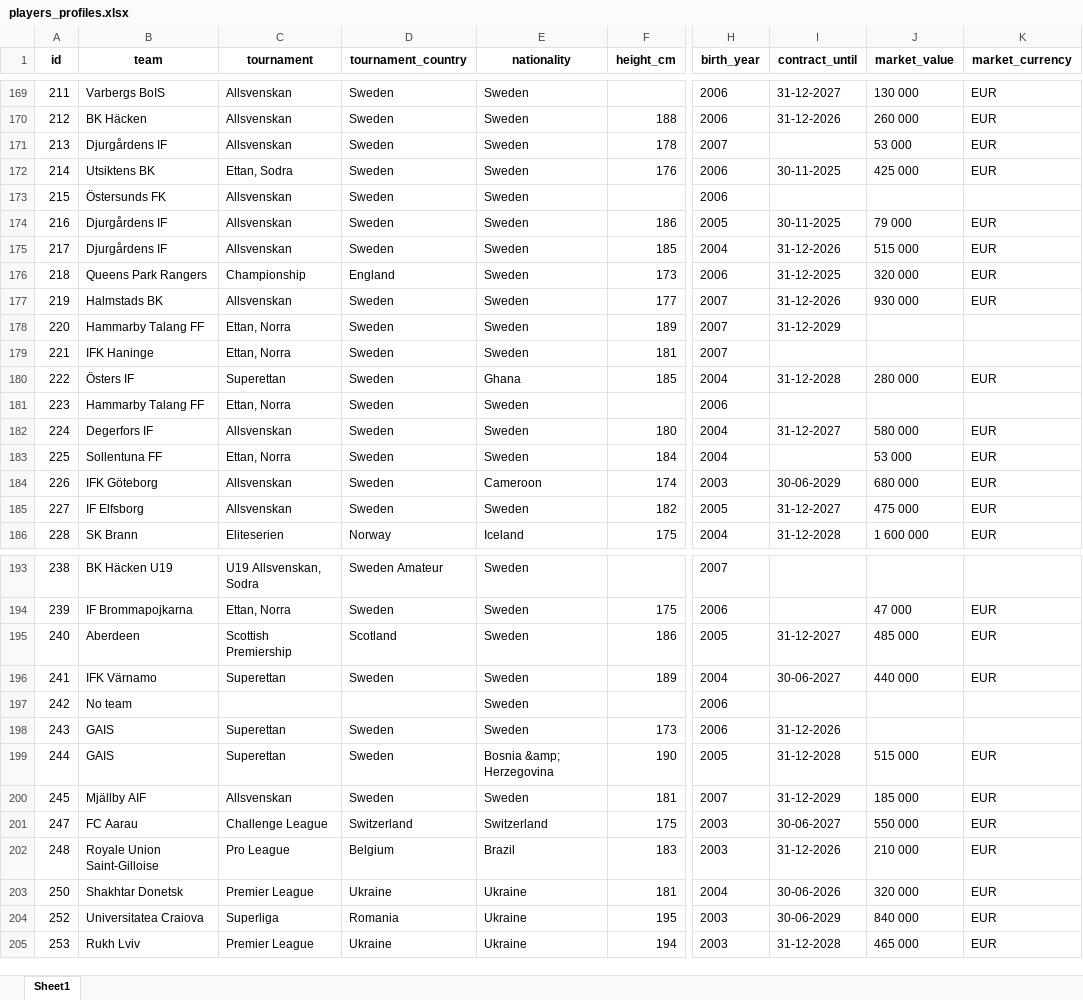
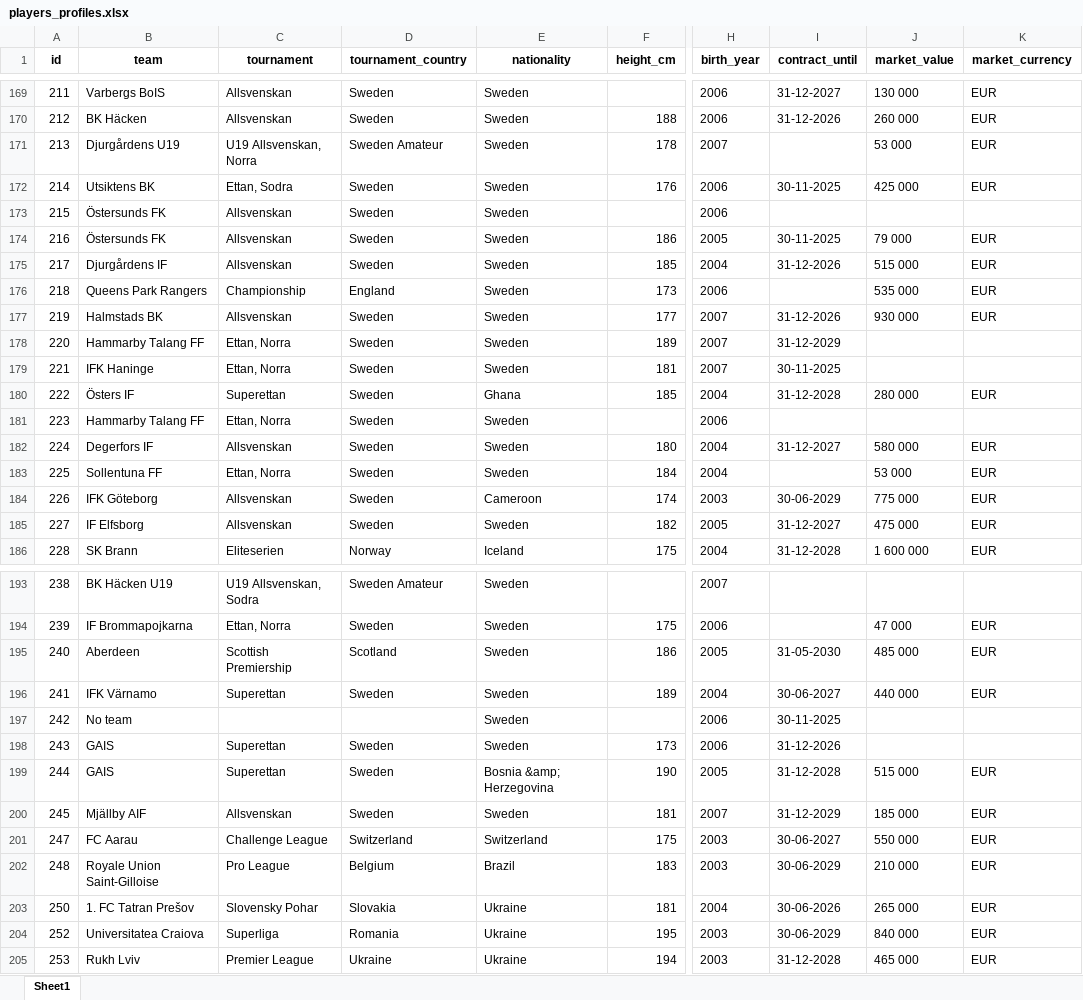
Before and after one commit to PetrMelicharik/fmscoutscz, an Excel workbook: players_profiles.xlsx, sheet Sheet1, drawn as a sheet; only a part is shown, gaps mark what is left out; values as stored, in another font and other column widths than the file's, no borders; the diff covers the shown part only; the diff names each change by its address in the sheet, - before the commit and + after, or states it on an @@ line.

```diff
--- a/players_profiles.xlsx (sheet Sheet1)
+++ b/players_profiles.xlsx (sheet Sheet1)
-B171 (team): Djurgårdens IF
+B171 (team): Djurgårdens U19
-C171 (tournament): Allsvenskan
+C171 (tournament): U19 Allsvenskan, Norra
-D171 (tournament_country): Sweden
+D171 (tournament_country): Sweden Amateur
-B174 (team): Djurgårdens IF
+B174 (team): Östersunds FK
-I176 (contract_until): 31-12-2025
+I176 (contract_until): (empty)
-J176 (market_value): 320 000
+J176 (market_value): 535 000
-I179 (contract_until): (empty)
+I179 (contract_until): 30-11-2025
-J184 (market_value): 680 000
+J184 (market_value): 775 000
-I195 (contract_until): 31-12-2027
+I195 (contract_until): 31-05-2030
-I197 (contract_until): (empty)
+I197 (contract_until): 30-11-2025
-I202 (contract_until): 31-12-2026
+I202 (contract_until): 30-06-2029
-B203 (team): Shakhtar Donetsk
+B203 (team): 1. FC Tatran Prešov
-C203 (tournament): Premier League
+C203 (tournament): Slovensky Pohar
-D203 (tournament_country): Ukraine
+D203 (tournament_country): Slovakia
-J203 (market_value): 320 000
+J203 (market_value): 265 000
```
Also changed, not shown: 68 edited cells elsewhere in this sheet, players_ratings.xlsx, players_stats.xlsx.
